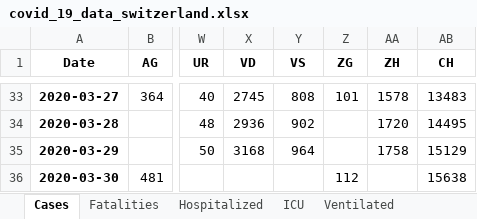
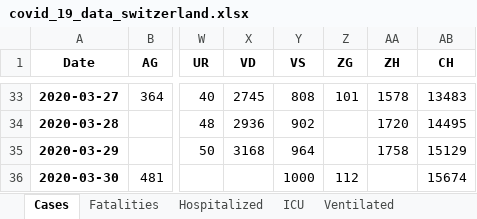
Before and after one commit to stat1x/covid19-cases-switzerland, an Excel workbook: covid_19_data_switzerland.xlsx, sheet Cases, drawn as a sheet; only a part is shown, gaps mark what is left out; values as stored, in another font and other column widths than the file's, no borders; the diff names each change by its address in the sheet, - before the commit and + after, or states it on an @@ line.

```diff
--- a/covid_19_data_switzerland.xlsx (sheet Cases)
+++ b/covid_19_data_switzerland.xlsx (sheet Cases)
-Y36 (VS): (empty)
+Y36 (VS): 1000
-AB36 (CH): 15638
+AB36 (CH): 15674
```
Also changed, not shown: sheet Fatalities, 6 other files.
